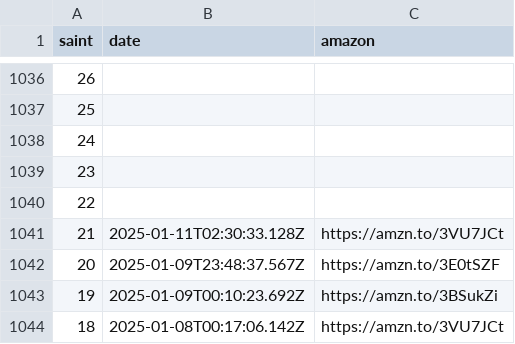
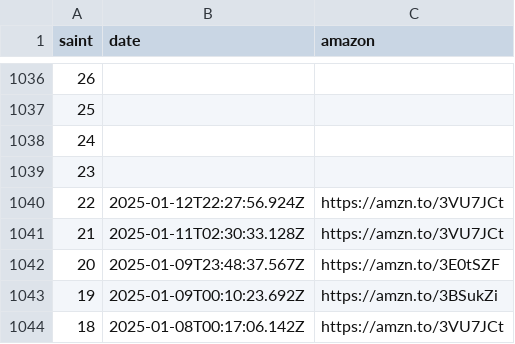
Before and after one commit to diegochagas/saintseiyacloths, a CSV file: csv/data/news.csv, drawn as a sheet; only a part is shown, gaps mark what is left out.

Commit message:
update data

```diff
--- a/csv/data/news.csv
+++ b/csv/data/news.csv
@@ -1039,3 +1039,3 @@
 23,,
-22,,
+22,2025-01-12T22:27:56.924Z,https://amzn.to/3VU7JCt
 21,2025-01-11T02:30:33.128Z,https://amzn.to/3VU7JCt
```
Also changed, not shown: 5 other files.
